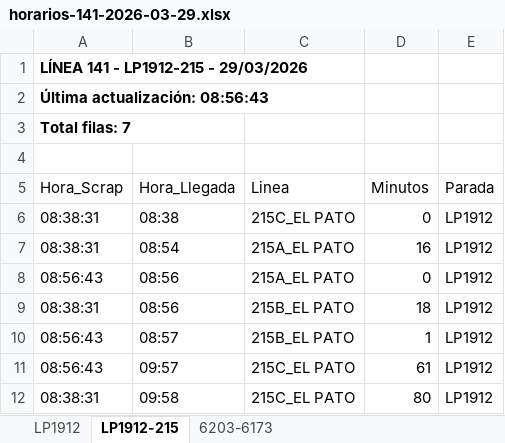
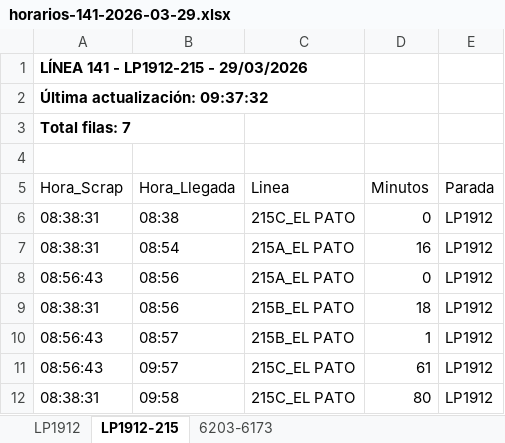
Before and after one commit to palomac00/recolector-cuadradoapp, an Excel workbook: data/horarios-141-2026-03-29.xlsx, sheet LP1912-215, drawn as a sheet; values as stored, in another font and other column widths than the file's, no borders; the diff names each change by its address in the sheet, - before the commit and + after, or states it on an @@ line.

```diff
--- a/data/horarios-141-2026-03-29.xlsx (sheet LP1912-215)
+++ b/data/horarios-141-2026-03-29.xlsx (sheet LP1912-215)
-A2 (Hora_Scrap): Última actualización: 08:56:43
+A2 (Hora_Scrap): Última actualización: 09:37:32
```
Also changed, not shown: sheet 6203-6173, sheet LP1912.
